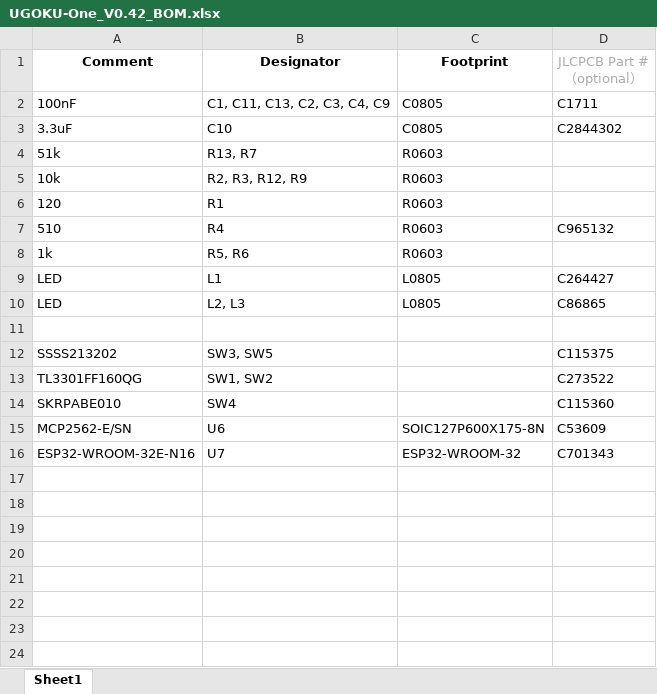
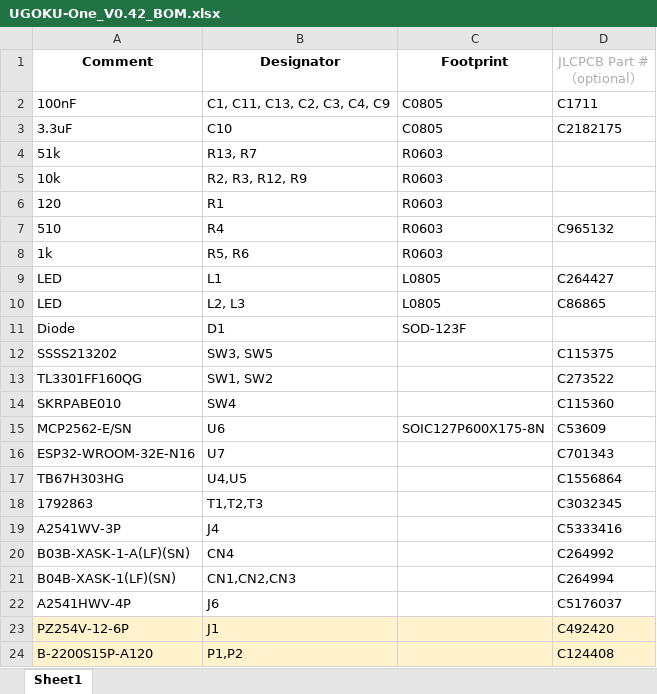
Before and after one commit to UGOKU-Lab/UGOKU-Pro, an Excel workbook: Productions/UGOKU-One_V0.42_BOM.xlsx, sheet Sheet1, drawn as a sheet; values as stored, in another font and other column widths than the file's, no borders; the diff names each change by its address in the sheet, - before the commit and + after, or states it on an @@ line.

Commit message:
Update Diode footprint and servo pin header

```diff
--- a/Productions/UGOKU-One_V0.42_BOM.xlsx (sheet Sheet1)
+++ b/Productions/UGOKU-One_V0.42_BOM.xlsx (sheet Sheet1)
-D3 (JLCPCB Part #（optional）): C2844302
+D3 (JLCPCB Part #（optional）): C2182175
-row 11: (empty)
+row 11: Diode | D1 | SOD-123F
-C16 (Footprint): ESP32-WROOM-32
+C16 (Footprint): (empty)
+row 17: TB67H303HG | U4,U5 |  | C1556864
+row 18: 1792863 | T1,T2,T3 |  | C3032345
+row 19: A2541WV-3P | J4 |  | C5333416
+row 20: B03B-XASK-1-A(LF)(SN) | CN4 |  | C264992
+row 21: B04B-XASK-1(LF)(SN) | CN1,CN2,CN3 |  | C264994
+row 22: A2541HWV-4P | J6 |  | C5176037
+row 23: PZ254V-12-6P | J1 |  | C492420
+row 24: B-2200S15P-A120 | P1,P2 |  | C124408
```
Also changed, not shown: 3 other files.
